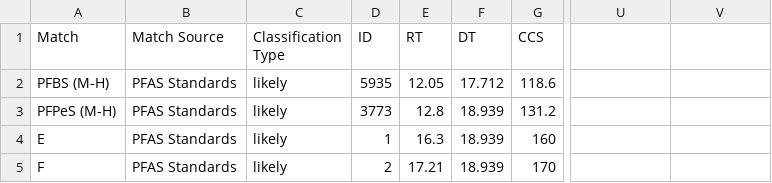
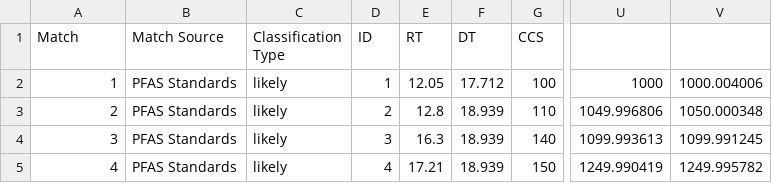
Before and after one commit to greg1d/PFAS-IMplementor-for-Mass-Spectrometry--PIMMS-, a CSV file: PIMMS v1.2/Data_output/PIMMS Processed Data set test.csv, drawn as a sheet; only a part is shown, gaps mark what is left out; the diff names each change by its address in the sheet, - before the commit and + after, or states it on an @@ line.

```diff
--- a/PIMMS v1.2/Data_output/PIMMS Processed Data set test.csv
+++ b/PIMMS v1.2/Data_output/PIMMS Processed Data set test.csv
-A2 (Match): PFBS (M-H)
+A2 (Match): 1
-D2 (ID): 5935
+D2 (ID): 1
-G2 (CCS): 118.6
+G2 (CCS): 100
-U2: (empty)
+U2: 1000
-V2: (empty)
+V2: 1000.004006
-A3 (Match): PFPeS (M-H)
+A3 (Match): 2
-D3 (ID): 3773
+D3 (ID): 2
-G3 (CCS): 131.2
+G3 (CCS): 110
-U3: (empty)
+U3: 1049.996806
-V3: (empty)
+V3: 1050.000348
-A4 (Match): E
+A4 (Match): 3
-D4 (ID): 1
+D4 (ID): 3
-G4 (CCS): 160
+G4 (CCS): 140
-U4: (empty)
+U4: 1099.993613
-V4: (empty)
+V4: 1099.991245
-A5 (Match): F
+A5 (Match): 4
-D5 (ID): 2
+D5 (ID): 4
-G5 (CCS): 170
+G5 (CCS): 150
-U5: (empty)
+U5: 1249.990419
-V5: (empty)
+V5: 1249.995782
```
Also changed, not shown: PIMMS v1.2/imported_libraries/Library test file 1.csv, 3 other files.
